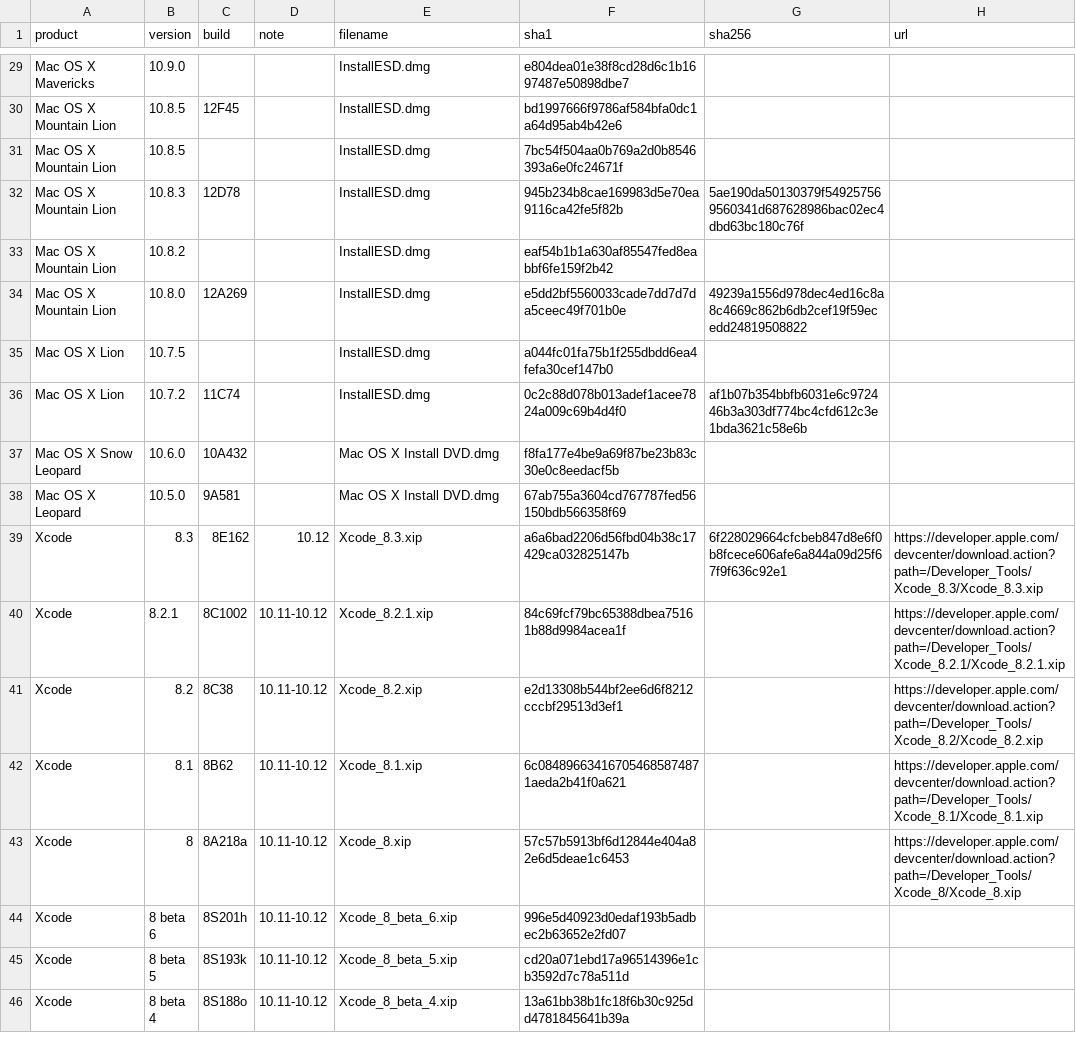
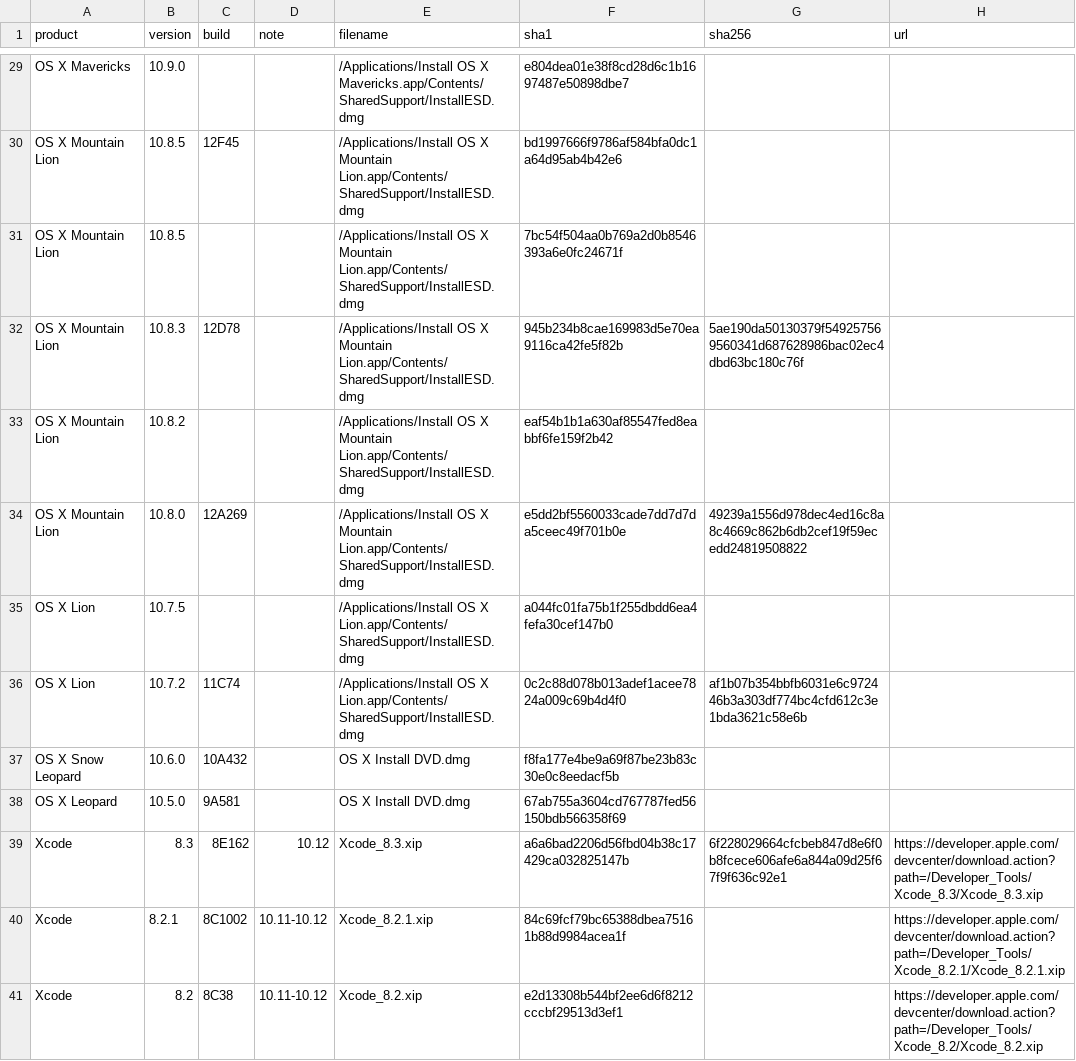
Before and after one commit to notpeter/apple-installer-checksums, a CSV file: apple_checksums.csv, drawn as a sheet; only a part is shown, gaps mark what is left out; the shorter side is filled out with more unchanged rows; the diff covers the shown part only; the diff names each change by its address in the sheet, - before the commit and + after, or states it on an @@ line.

```diff
--- a/apple_checksums.csv
+++ b/apple_checksums.csv
-A29 (product): Mac OS X Mavericks
+A29 (product): OS X Mavericks
-E29 (filename): InstallESD.dmg
+E29 (filename): /Applications/Install OS X Mavericks.app/Contents/SharedSupport/InstallESD.dmg
-A30:A34 (product): Mac OS X Mountain Lion
+A30:A34 (product): OS X Mountain Lion
-E30:E34 (filename): InstallESD.dmg
+E30:E34 (filename): /Applications/Install OS X Mountain Lion.app/Contents/SharedSupport/InstallESD.dmg
-A35:A36 (product): Mac OS X Lion
+A35:A36 (product): OS X Lion
-E35:E36 (filename): InstallESD.dmg
+E35:E36 (filename): /Applications/Install OS X Lion.app/Contents/SharedSupport/InstallESD.dmg
-A37 (product): Mac OS X Snow Leopard
+A37 (product): OS X Snow Leopard
-E37:E38 (filename): Mac OS X Install DVD.dmg
+E37:E38 (filename): OS X Install DVD.dmg
-A38 (product): Mac OS X Leopard
+A38 (product): OS X Leopard
```
Also changed, not shown: 54 edited cells elsewhere in this file.
